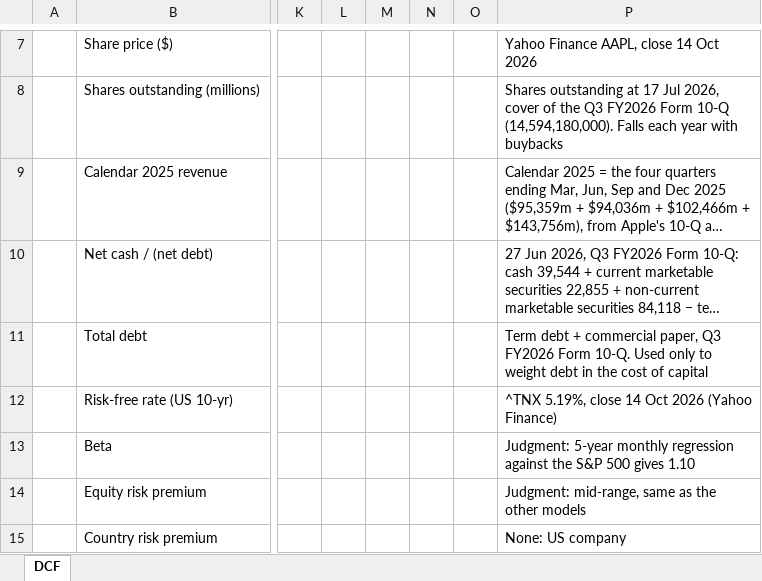
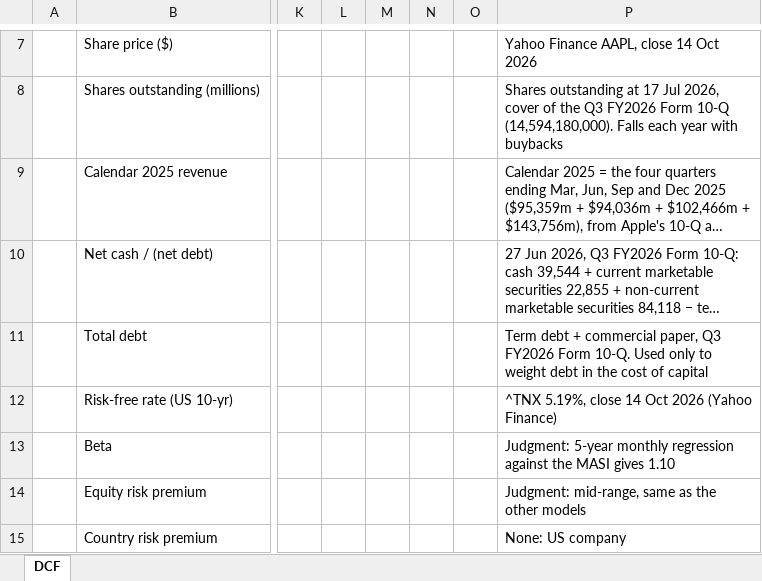
Before and after one commit to m-hafidi/DCF, an Excel workbook: examples/Apple DCF.xlsx, sheet DCF, drawn as a sheet; only a part is shown, gaps mark what is left out; long unchanged cells end in …; values as stored, in another font and other column widths than the file's, no borders; the diff names each change by its address in the sheet, - before the commit and + after, or states it on an @@ line.

```diff
--- a/examples/Apple DCF.xlsx (sheet DCF)
+++ b/examples/Apple DCF.xlsx (sheet DCF)
-P13: …against the S&P 500 gives 1.10
+P13: …against the MASI gives 1.10
```
Also changed, not shown: examples/Amazon DCF.xlsx, examples/Micron DCF.xlsx, 3 other files.
